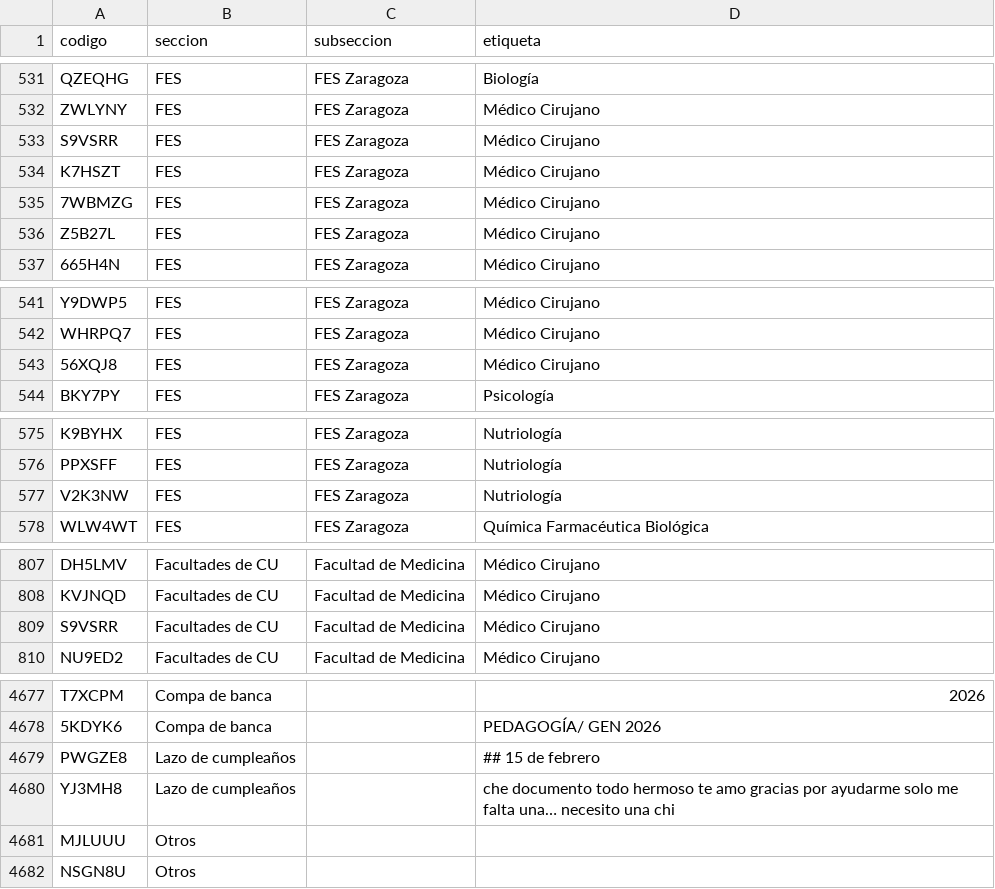
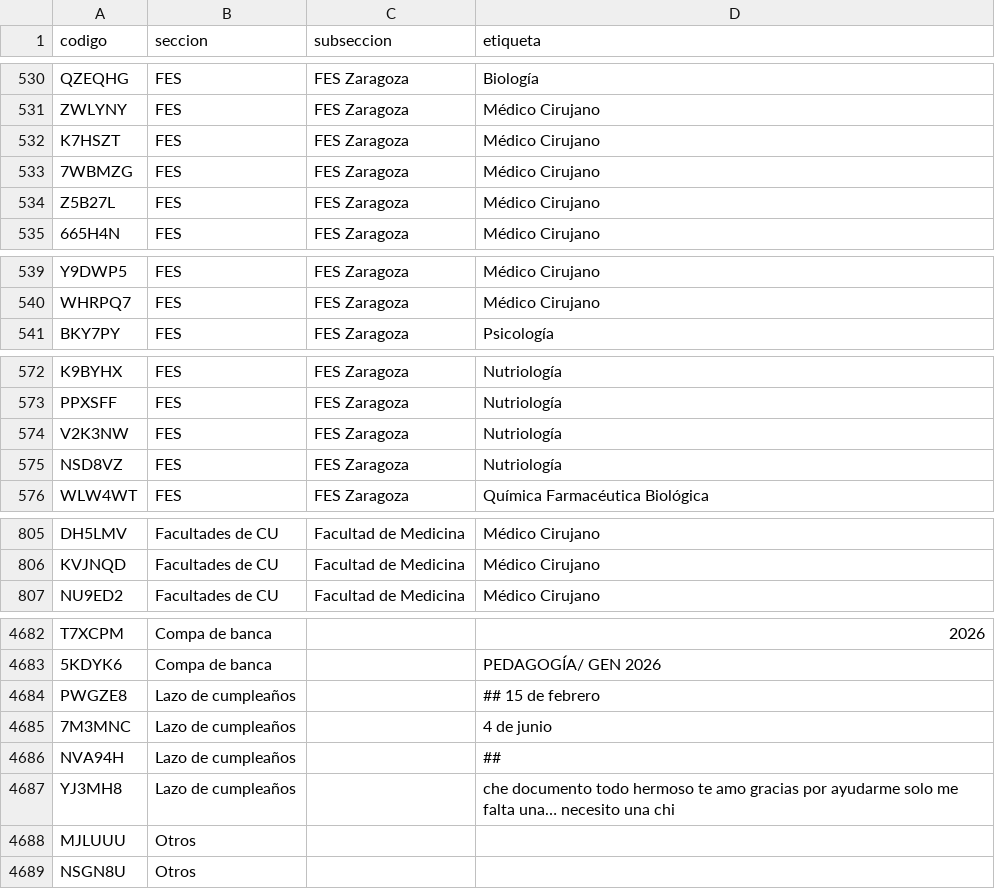
Before and after one commit to jaguarOR/espacio-unam-codigos, a CSV file: datos/codigos-doc.csv, drawn as a sheet; only a part is shown, gaps mark what is left out; removed rows and columns are numbered as before the commit, all else as after; the diff covers the shown part only; the diff names each change by its address in the sheet, - before the commit and + after, or states it on an @@ line.

```diff
--- a/datos/codigos-doc.csv
+++ b/datos/codigos-doc.csv
-row 533: S9VSRR | FES | FES Zaragoza | Médico Cirujano
-row 543: 56XQJ8 | FES | FES Zaragoza | Médico Cirujano
+row 575: NSD8VZ | FES | FES Zaragoza | Nutriología
-row 809: S9VSRR | Facultades de CU | Facultad de Medicina | Médico Cirujano
+row 4685: 7M3MNC | Lazo de cumpleaños |  | 4 de junio
+row 4686: NVA94H | Lazo de cumpleaños |  | ##
```
Also changed, not shown: 11 added rows and 4 removed rows elsewhere in this file, 12 other files.
